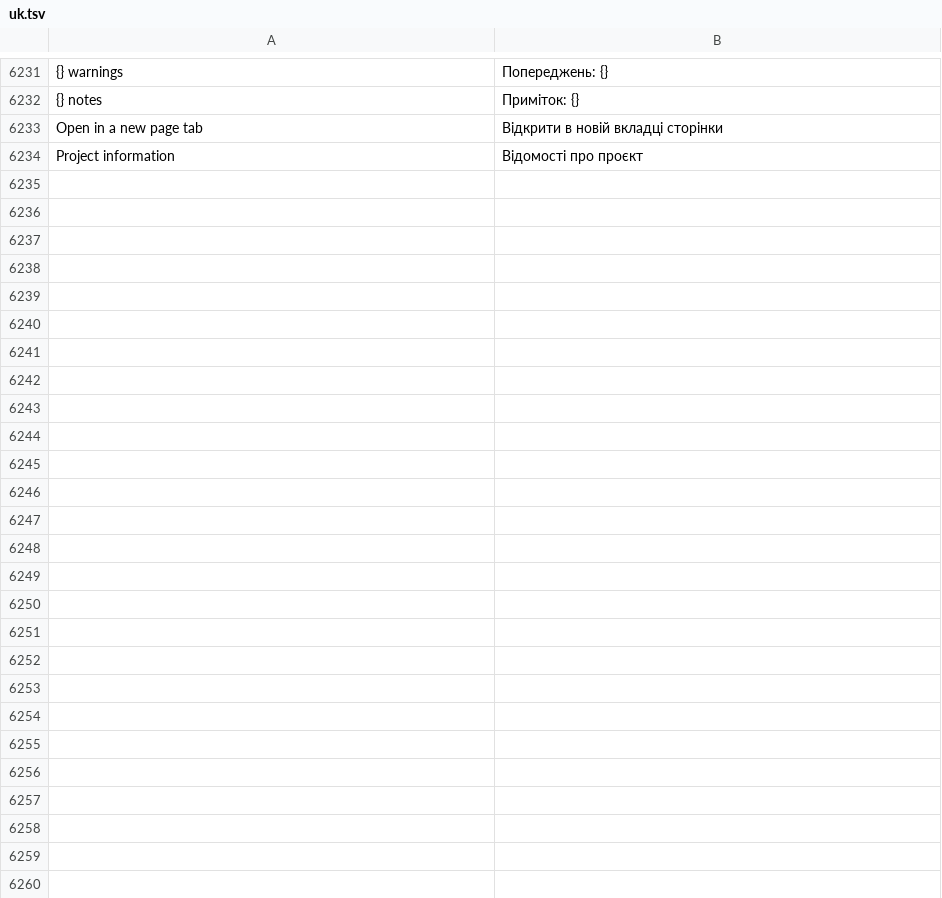
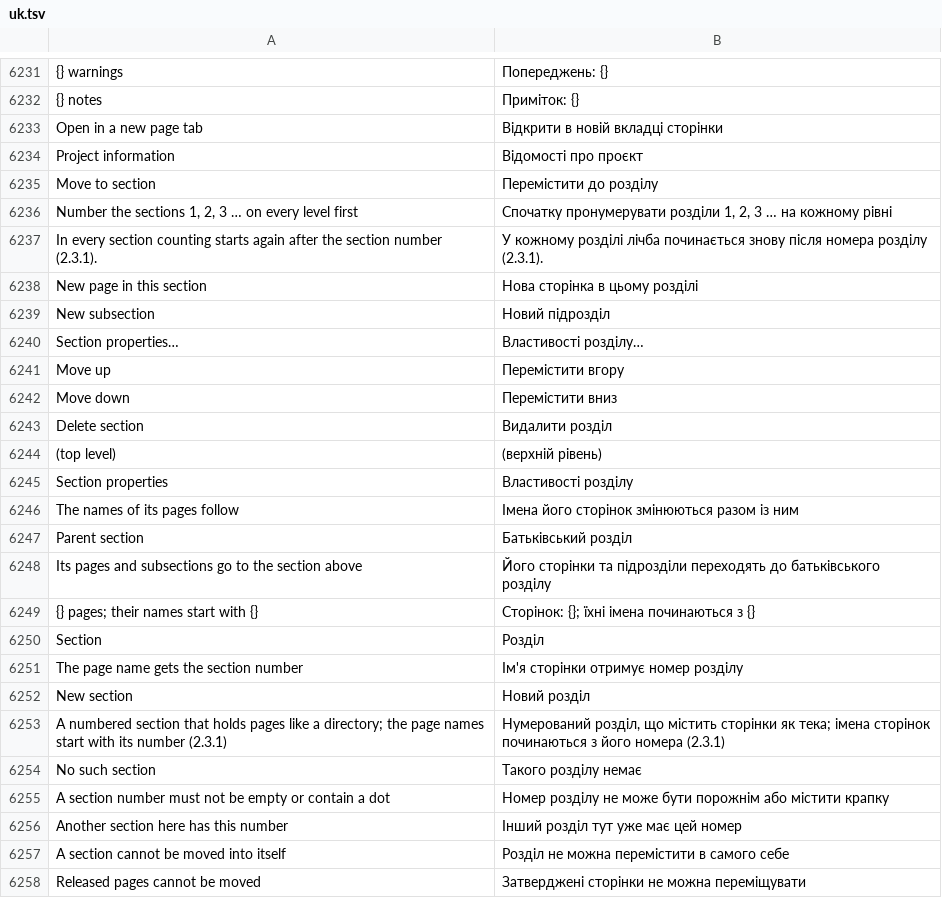
Before and after one commit to JukkaJor/OpenECraft, a TSV file: crates/openecraft-i18n/src/catalog/lang/uk.tsv, drawn as a sheet; only a part is shown, gaps mark what is left out; the diff names each change by its address in the sheet, - before the commit and + after, or states it on an @@ line.

```diff
--- a/crates/openecraft-i18n/src/catalog/lang/uk.tsv
+++ b/crates/openecraft-i18n/src/catalog/lang/uk.tsv
+row 6235: Move to section | Перемістити до розділу
+row 6236: Number the sections 1, 2, 3 … on every level first | Спочатку пронумерувати розділи 1, 2, 3 … на кожному рівні
+row 6237: In every section counting starts again after the section number (2.3.1). | У кожному розділі лічба починається знову після номера розділу (2.3.1).
+row 6238: New page in this section | Нова сторінка в цьому розділі
+row 6239: New subsection | Новий підрозділ
+row 6240: Section properties… | Властивості розділу…
+row 6241: Move up | Перемістити вгору
+row 6242: Move down | Перемістити вниз
+row 6243: Delete section | Видалити розділ
+row 6244: (top level) | (верхній рівень)
+row 6245: Section properties | Властивості розділу
+row 6246: The names of its pages follow | Імена його сторінок змінюються разом із ним
+row 6247: Parent section | Батьківський розділ
+row 6248: Its pages and subsections go to the section above | Його сторінки та підрозділи переходять до батьківського розділу
+row 6249: {} pages; their names start with {} | Сторінок: {}; їхні імена починаються з {}
+row 6250: Section | Розділ
+row 6251: The page name gets the section number | Ім'я сторінки отримує номер розділу
+row 6252: New section | Новий розділ
+row 6253: A numbered section that holds pages like a directory; the page names start with its number (2.3.1) | Нумерований розділ, що містить сторінки як тека; імена сторінок починаються з його номера (2.3.1)
+row 6254: No such section | Такого розділу немає
+row 6255: A section number must not be empty or contain a dot | Номер розділу не може бути порожнім або містити крапку
+row 6256: Another section here has this number | Інший розділ тут уже має цей номер
+row 6257: A section cannot be moved into itself | Розділ не можна перемістити в самого себе
+row 6258: Released pages cannot be moved | Затверджені сторінки не можна переміщувати
```
Also changed, not shown: crates/openecraft-i18n/src/catalog/lang/it.tsv, crates/openecraft-i18n/src/catalog/lang/ja.tsv, 42 other files.
